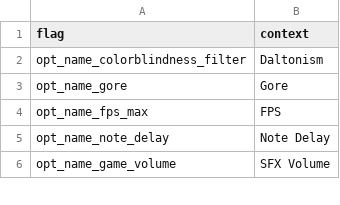
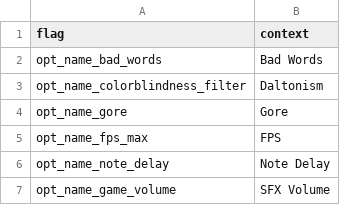
Before and after one commit to MatheusSilver/Deboa-Deboa, a TSV file: assets/locales/en-US/optionName.tsv, drawn as a sheet; only a part is shown.

```diff
--- a/assets/locales/en-US/optionName.tsv
+++ b/assets/locales/en-US/optionName.tsv
@@ -1,2 +1,3 @@
 flag	context
+opt_name_bad_words	Bad Words
 opt_name_colorblindness_filter	Daltonism
```
Also changed, not shown: assets/locales/en-US/optionDesc.tsv, assets/locales/pt-BR/optionDesc.tsv, 9 other files.
